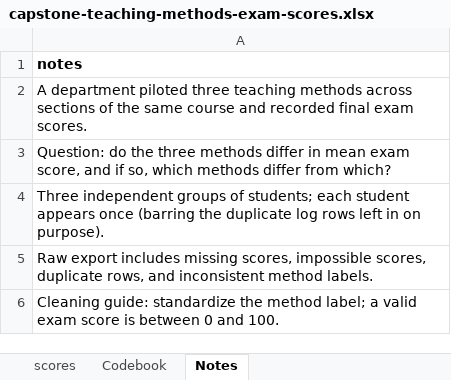
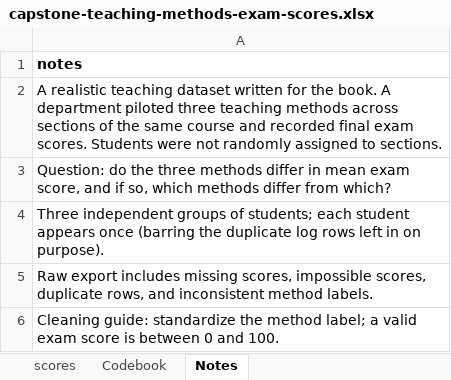
Before and after one commit to johnfisher-ai/Statistics-Data-Science-AI-Visual-Book, an Excel workbook: data/capstone-teaching-methods-exam-scores.xlsx, sheet Notes, drawn as a sheet; values as stored, in another font and other column widths than the file's, no borders; the diff names each change by its address in the sheet, - before the commit and + after, or states it on an @@ line.

```diff
--- a/data/capstone-teaching-methods-exam-scores.xlsx (sheet Notes)
+++ b/data/capstone-teaching-methods-exam-scores.xlsx (sheet Notes)
-A2: A department piloted three teaching methods across sections of the same course and recorded final exam scores.
+A2: A realistic teaching dataset written for the book. A department piloted three teaching methods across sections of the same course and recorded final exam scores. Students were not randomly assigned to sections.
```
Also changed, not shown: 6 other files.
